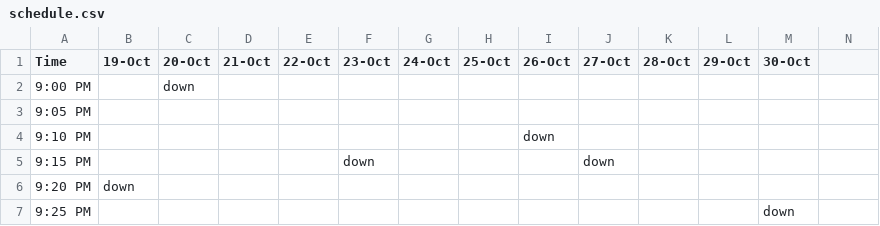
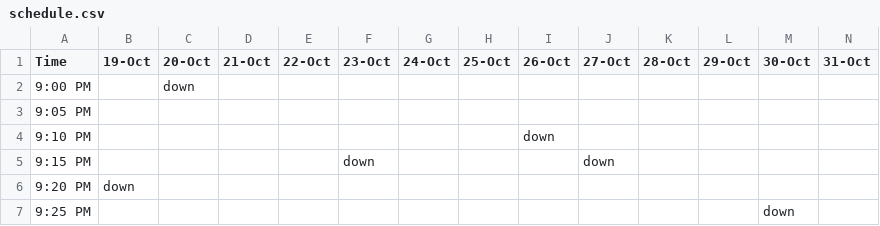
Before and after one commit to alevi813/sleep-tracker, a CSV file: data/schedule.csv, drawn as a sheet; only a part is shown; the diff names each change by its address in the sheet, - before the commit and + after, or states it on an @@ line.

Commit message:
Update sleep schedule (31-Oct)

```diff
--- a/data/schedule.csv
+++ b/data/schedule.csv
-N1: (empty)
+N1: 31-Oct
```
